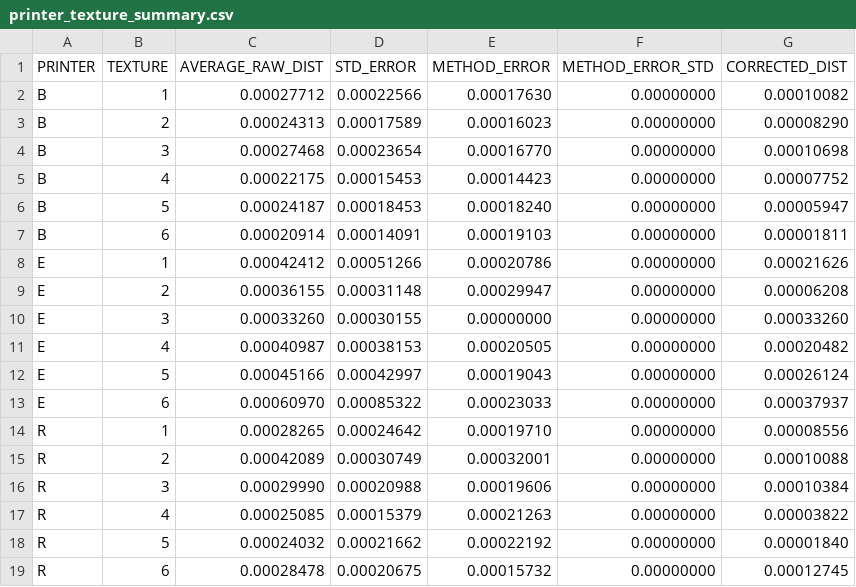
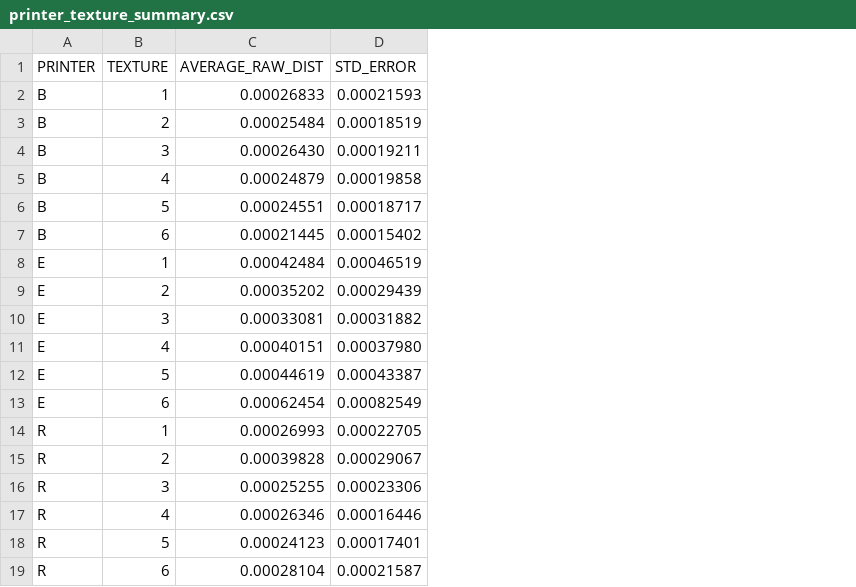
Before and after one commit to shepai/3D-textures, a CSV file: assets/printer_texture_summary.csv, drawn as a sheet; the diff names each change by its address in the sheet, - before the commit and + after, or states it on an @@ line.

Commit message:
new data

```diff
--- a/assets/printer_texture_summary.csv
+++ b/assets/printer_texture_summary.csv
-column E (METHOD_ERROR), rows 2-19: 0.00017630 | 0.00016023 | 0.00016770 | 0.00014423 | 0.00018240 | 0.00019103 | 0.00020786 | 0.00029947 | 0.00000000 | 0.00020505 | 0.00019043 | 0.00023033 | 0.00019710 | 0.00032001 | 0.00019606 | 0.00021263 | 0.00022192 | 0.00015732
-column F (METHOD_ERROR_STD), rows 2-19: all 0.00000000
-column G (CORRECTED_DIST), rows 2-19: 0.00010082 | 0.00008290 | 0.00010698 | 0.00007752 | 0.00005947 | 0.00001811 | 0.00021626 | 0.00006208 | 0.00033260 | 0.00020482 | 0.00026124 | 0.00037937 | 0.00008556 | 0.00010088 | 0.00010384 | 0.00003822 | 0.00001840 | 0.00012745
-C2 (AVERAGE_RAW_DIST): 0.00027712
+C2 (AVERAGE_RAW_DIST): 0.00026833
-D2 (STD_ERROR): 0.00022566
+D2 (STD_ERROR): 0.00021593
-C3 (AVERAGE_RAW_DIST): 0.00024313
+C3 (AVERAGE_RAW_DIST): 0.00025484
-D3 (STD_ERROR): 0.00017589
+D3 (STD_ERROR): 0.00018519
-C4 (AVERAGE_RAW_DIST): 0.00027468
+C4 (AVERAGE_RAW_DIST): 0.00026430
-D4 (STD_ERROR): 0.00023654
+D4 (STD_ERROR): 0.00019211
-C5 (AVERAGE_RAW_DIST): 0.00022175
+C5 (AVERAGE_RAW_DIST): 0.00024879
-D5 (STD_ERROR): 0.00015453
+D5 (STD_ERROR): 0.00019858
-C6 (AVERAGE_RAW_DIST): 0.00024187
+C6 (AVERAGE_RAW_DIST): 0.00024551
-D6 (STD_ERROR): 0.00018453
+D6 (STD_ERROR): 0.00018717
-C7 (AVERAGE_RAW_DIST): 0.00020914
+C7 (AVERAGE_RAW_DIST): 0.00021445
-D7 (STD_ERROR): 0.00014091
+D7 (STD_ERROR): 0.00015402
-C8 (AVERAGE_RAW_DIST): 0.00042412
+C8 (AVERAGE_RAW_DIST): 0.00042484
-D8 (STD_ERROR): 0.00051266
+D8 (STD_ERROR): 0.00046519
-C9 (AVERAGE_RAW_DIST): 0.00036155
+C9 (AVERAGE_RAW_DIST): 0.00035202
-D9 (STD_ERROR): 0.00031148
+D9 (STD_ERROR): 0.00029439
-C10 (AVERAGE_RAW_DIST): 0.00033260
+C10 (AVERAGE_RAW_DIST): 0.00033081
-D10 (STD_ERROR): 0.00030155
+D10 (STD_ERROR): 0.00031882
-C11 (AVERAGE_RAW_DIST): 0.00040987
+C11 (AVERAGE_RAW_DIST): 0.00040151
-D11 (STD_ERROR): 0.00038153
+D11 (STD_ERROR): 0.00037980
-C12 (AVERAGE_RAW_DIST): 0.00045166
+C12 (AVERAGE_RAW_DIST): 0.00044619
-D12 (STD_ERROR): 0.00042997
+D12 (STD_ERROR): 0.00043387
-C13 (AVERAGE_RAW_DIST): 0.00060970
+C13 (AVERAGE_RAW_DIST): 0.00062454
-D13 (STD_ERROR): 0.00085322
+D13 (STD_ERROR): 0.00082549
-C14 (AVERAGE_RAW_DIST): 0.00028265
+C14 (AVERAGE_RAW_DIST): 0.00026993
-D14 (STD_ERROR): 0.00024642
+D14 (STD_ERROR): 0.00022705
-C15 (AVERAGE_RAW_DIST): 0.00042089
+C15 (AVERAGE_RAW_DIST): 0.00039828
-D15 (STD_ERROR): 0.00030749
+D15 (STD_ERROR): 0.00029067
-C16 (AVERAGE_RAW_DIST): 0.00029990
+C16 (AVERAGE_RAW_DIST): 0.00025255
-D16 (STD_ERROR): 0.00020988
+D16 (STD_ERROR): 0.00023306
-C17 (AVERAGE_RAW_DIST): 0.00025085
+C17 (AVERAGE_RAW_DIST): 0.00026346
-D17 (STD_ERROR): 0.00015379
+D17 (STD_ERROR): 0.00016446
-C18 (AVERAGE_RAW_DIST): 0.00024032
+C18 (AVERAGE_RAW_DIST): 0.00024123
-D18 (STD_ERROR): 0.00021662
+D18 (STD_ERROR): 0.00017401
-C19 (AVERAGE_RAW_DIST): 0.00028478
+C19 (AVERAGE_RAW_DIST): 0.00028104
-D19 (STD_ERROR): 0.00020675
+D19 (STD_ERROR): 0.00021587
```
Also changed, not shown: assets/overall_means_images.csv, 7 other files.
